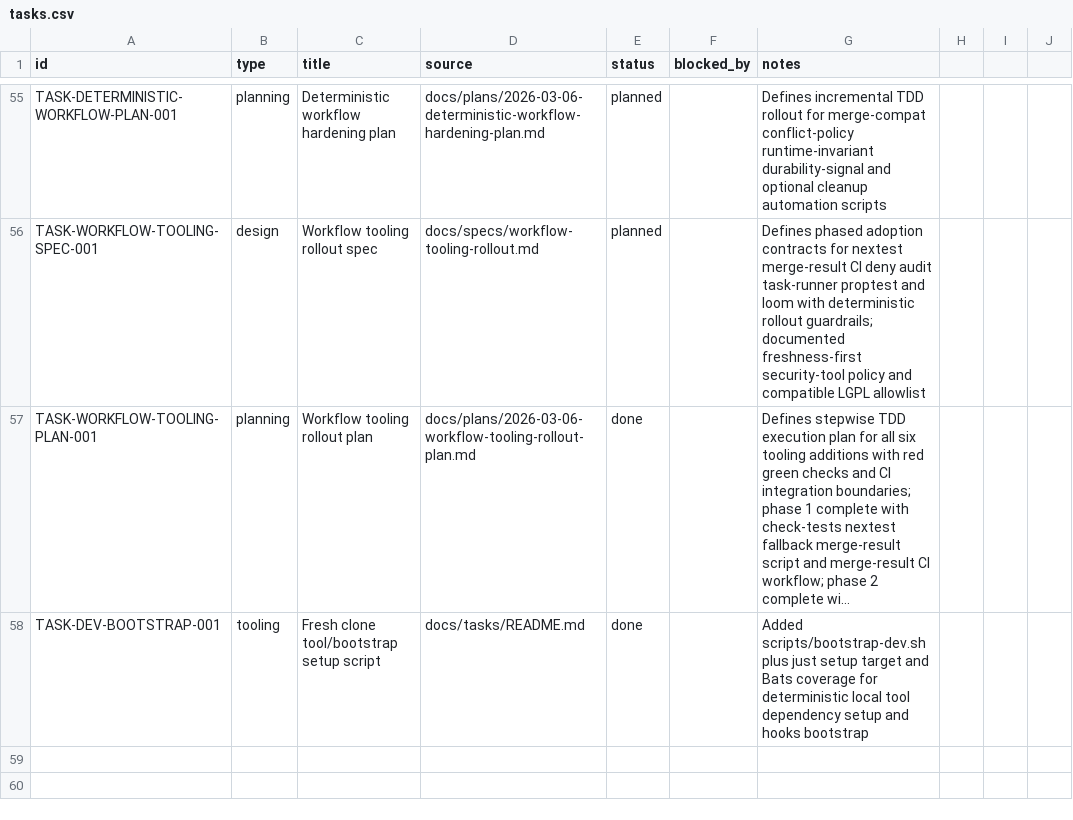
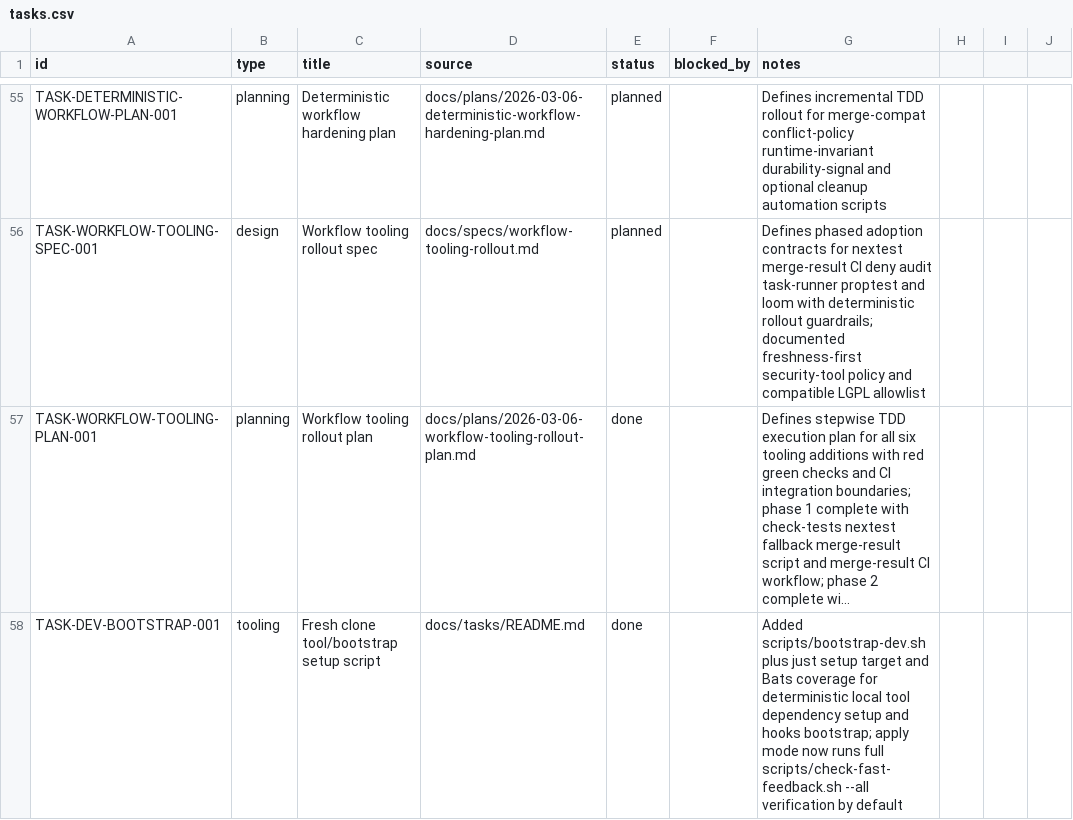
Before and after one commit to dikini/sharo, a CSV file: docs/tasks/tasks.csv, drawn as a sheet; only a part is shown, gaps mark what is left out; long unchanged cells end in …; the diff names each change by its address in the sheet, - before the commit and + after, or states it on an @@ line.

Commit message:
fix: run full verification in bootstrap apply mode

```diff
--- a/docs/tasks/tasks.csv
+++ b/docs/tasks/tasks.csv
-G58 (notes): …and hooks bootstrap
+G58 (notes): …and hooks bootstrap; apply mode now runs full scripts/check-fast-feedback.sh --all verification by default
```
Also changed, not shown: 4 other files.
